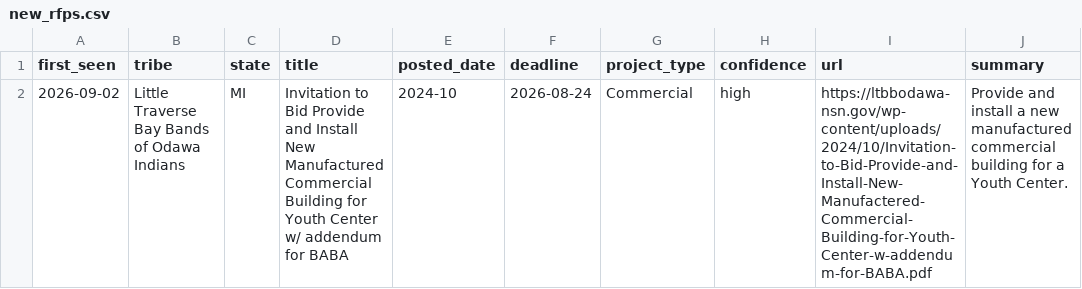
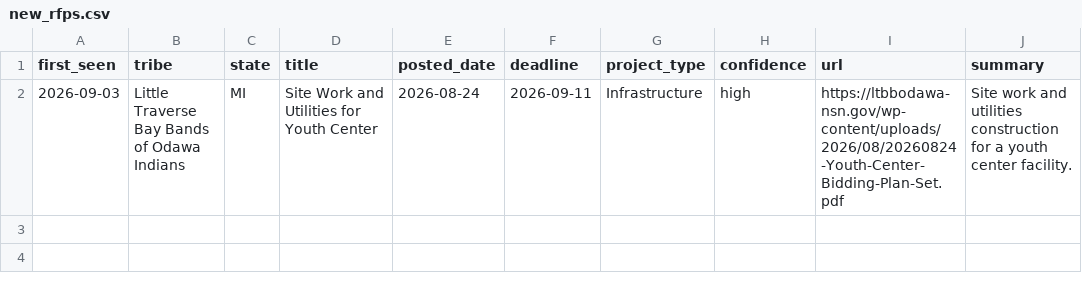
Before and after one commit to revelinvestments/tribal-rfp-scraper, a CSV file: data/new_rfps.csv, drawn as a sheet; only a part is shown; the diff names each change by its address in the sheet, - before the commit and + after, or states it on an @@ line.

```diff
--- a/data/new_rfps.csv
+++ b/data/new_rfps.csv
-A2 (first_seen): 2026-09-02
+A2 (first_seen): 2026-09-03
-D2 (title): Invitation to Bid Provide and Install New Manufactured Commercial Building for Youth Center w/ addendum for BABA
+D2 (title): Site Work and Utilities for Youth Center
-E2 (posted_date): 2024-10
+E2 (posted_date): 2026-08-24
-F2 (deadline): 2026-08-24
+F2 (deadline): 2026-09-11
-G2 (project_type): Commercial
+G2 (project_type): Infrastructure
-I2 (url): https://ltbbodawa-nsn.gov/wp-content/uploads/2024/10/Invitation-to-Bid-Provide-and-Install-New-Manufactered-Commercial-Building-for-Youth-Center-w-addendum-for-BABA.pdf
+I2 (url): https://ltbbodawa-nsn.gov/wp-content/uploads/2026/08/20260824-Youth-Center-Bidding-Plan-Set.pdf
-J2 (summary): Provide and install a new manufactured commercial building for a Youth Center.
+J2 (summary): Site work and utilities construction for a youth center facility.
```
Also changed, not shown: data/all_rfps.csv, 2 other files.
